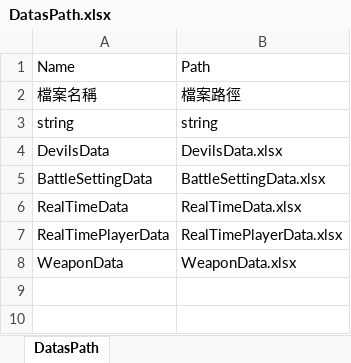
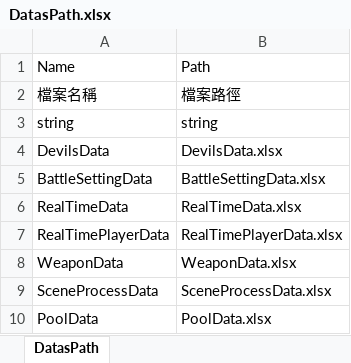
Before and after one commit to andy091045/Toydea_Mission4_Survivors, an Excel workbook: MySurvivorsGame/Assets/StreamingAssets/DatasPath.xlsx, sheet DatasPath, drawn as a sheet; values as stored, in another font and other column widths than the file's, no borders; charts and pictures not drawn; the diff names each change by its address in the sheet, - before the commit and + after, or states it on an @@ line.

Commit message:
add BasicPool

```diff
--- a/MySurvivorsGame/Assets/StreamingAssets/DatasPath.xlsx (sheet DatasPath)
+++ b/MySurvivorsGame/Assets/StreamingAssets/DatasPath.xlsx (sheet DatasPath)
+row 9: SceneProcessData | SceneProcessData.xlsx
+row 10: PoolData | PoolData.xlsx
```
Also changed, not shown: MySurvivorsGame/Assets/StreamingAssets/RealTimePlayerData.xlsx, 9 other files.
